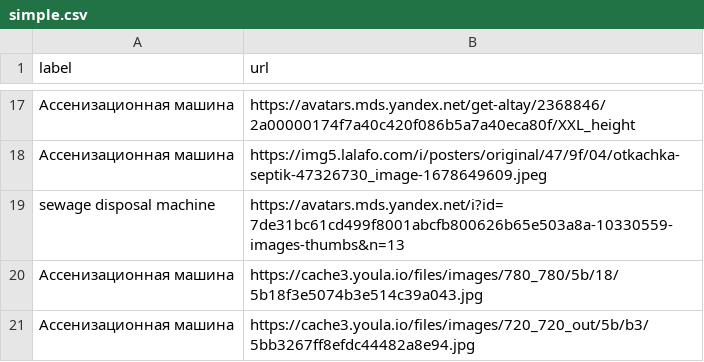
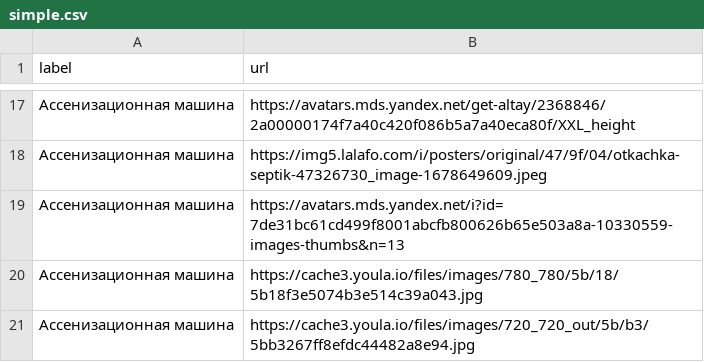
Before and after one commit to Griga21/NSY, a CSV file: simple.csv, drawn as a sheet; only a part is shown, gaps mark what is left out.

Commit message:
add data csv

```diff
--- a/simple.csv
+++ b/simple.csv
@@ -18,3 +18,3 @@ label;url
 Ассенизационная машина;https://img5.lalafo.com/i/posters/original/47/9f/04/otkachka-septik-47326730_image-1678649609.jpeg
-sewage disposal machine;https://avatars.mds.yandex.net/i?id=7de31bc61cd499f8001abcfb800626b65e503a8a-10330559-images-thumbs&n=13
+Ассенизационная машина;https://avatars.mds.yandex.net/i?id=7de31bc61cd499f8001abcfb800626b65e503a8a-10330559-images-thumbs&n=13
 Ассенизационная машина;https://cache3.youla.io/files/images/780_780/5b/18/5b18f3e5074b3e514c39a043.jpg
```
